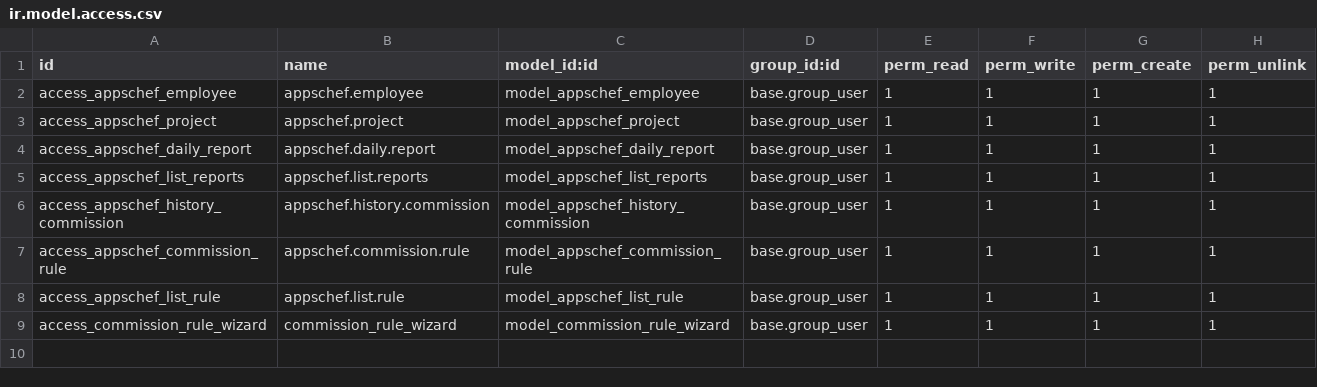
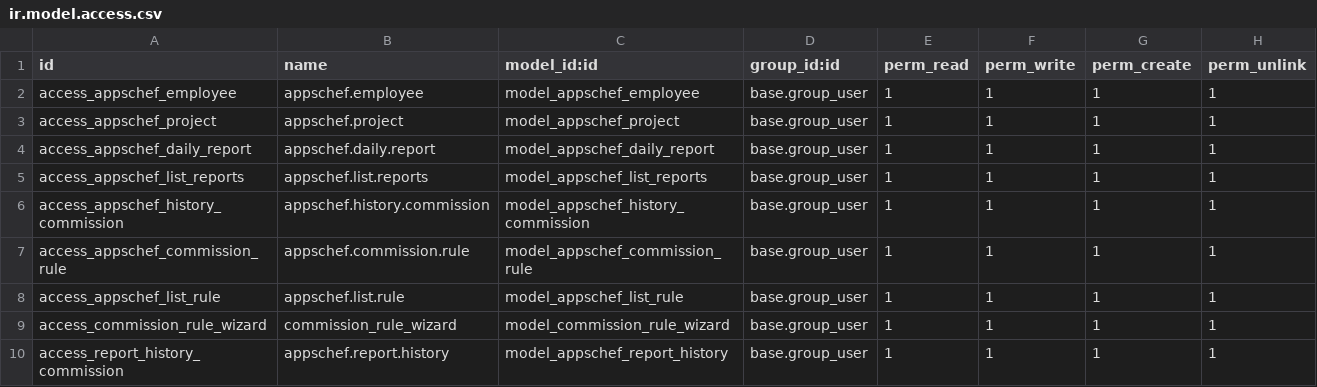
Before and after one commit to JasonImanuelK/Training-Appschef, a CSV file: appschef/security/ir.model.access.csv, drawn as a sheet.

Commit message:
Commit #3 Adding Commission History Report Menu

```diff
--- a/appschef/security/ir.model.access.csv
+++ b/appschef/security/ir.model.access.csv
@@ -9 +9,2 @@ access_appschef_list_rule,appschef.list.rule,model_appschef_list_rule,base.group
 access_commission_rule_wizard,commission_rule_wizard,model_commission_rule_wizard,base.group_user,1,1,1,1
+access_report_history_commission,appschef.report.history,model_appschef_report_history,base.group_user,1,1,1,1
```
Also changed, not shown: 8 other files.
